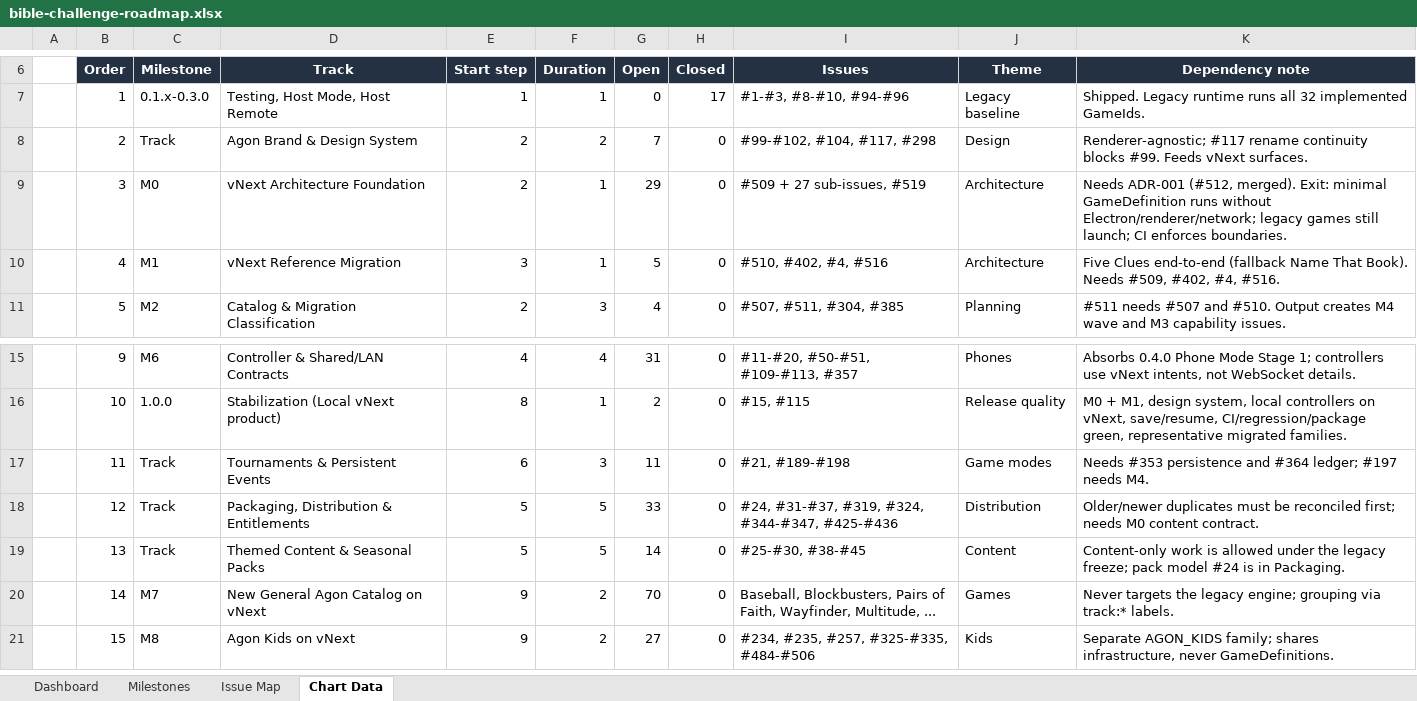
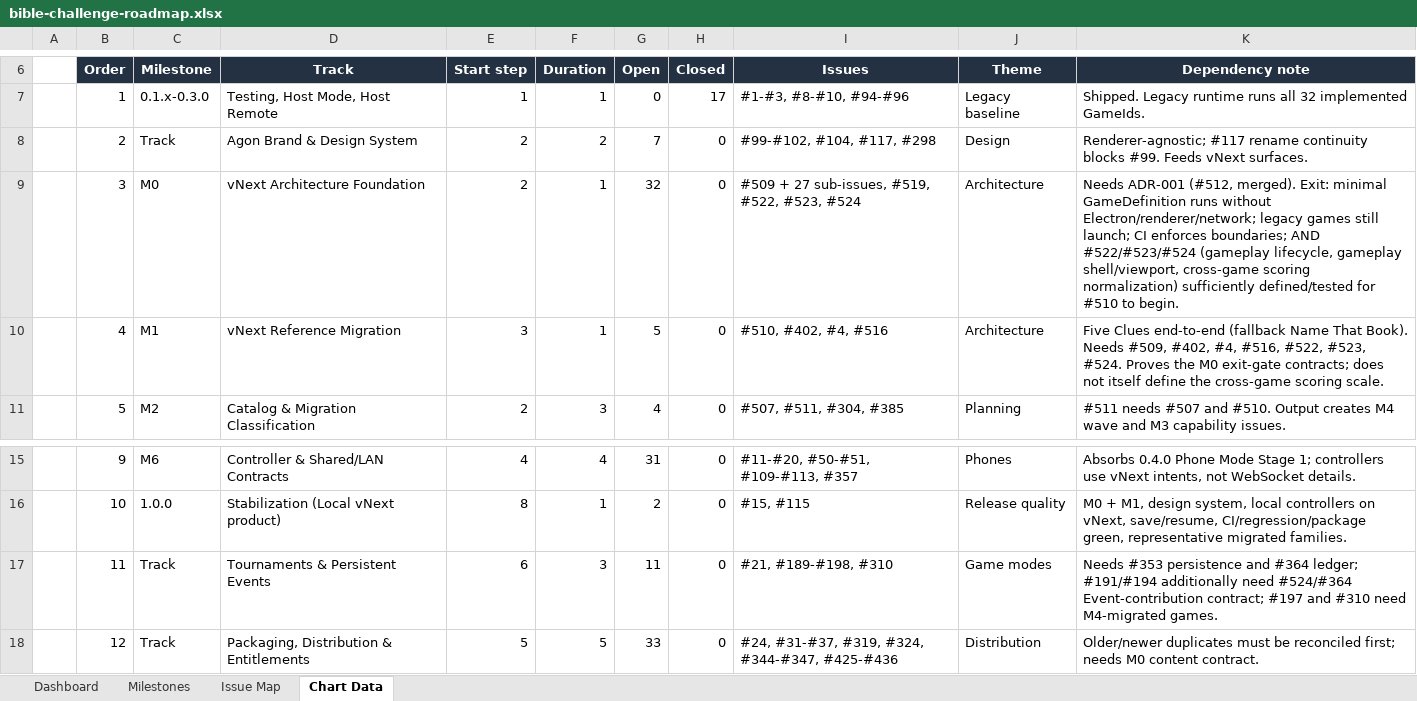
Before and after one commit to mkunze8187-cmd/bible-challenge, an Excel workbook: outputs/roadmap-visual/bible-challenge-roadmap.xlsx, sheet Chart Data, drawn as a sheet; only a part is shown, gaps mark what is left out; the shorter side is filled out with more unchanged rows; values as stored, in another font and other column widths than the file's, no borders; the diff names each change by its address in the sheet, - before the commit and + after, or states it on an @@ line.

```diff
--- a/outputs/roadmap-visual/bible-challenge-roadmap.xlsx (sheet Chart Data)
+++ b/outputs/roadmap-visual/bible-challenge-roadmap.xlsx (sheet Chart Data)
-G9 (Open): 29
+G9 (Open): 32
-I9 (Issues): #509 + 27 sub-issues, #519
+I9 (Issues): #509 + 27 sub-issues, #519, #522, #523, #524
-K9 (Dependency note): …CI enforces boundaries.
+K9 (Dependency note): …CI enforces boundaries; AND #522/#523/#524 (gameplay lifecycle, gameplay shell/viewport, cross-game scoring normalization) sufficiently defined/tested for #510 to begin.
-K10 (Dependency note): …#402, #4, #516.
+K10 (Dependency note): …#402, #4, #516, #522, #523, #524. Proves the M0 exit-gate contracts; does not itself define the cross-game scoring scale.
-I17 (Issues): #21, #189-#198
+I17 (Issues): #21, #189-#198, #310
-K17 (Dependency note): …#364 ledger; #197 needs M4.
+K17 (Dependency note): …#364 ledger; #191/#194 additionally need #524/#364 Event-contribution contract; #197 and #310 need M4-migrated games.
```
Also changed, not shown: sheet Issue Map, sheet Dashboard, sheet Milestones, 7 other files.
